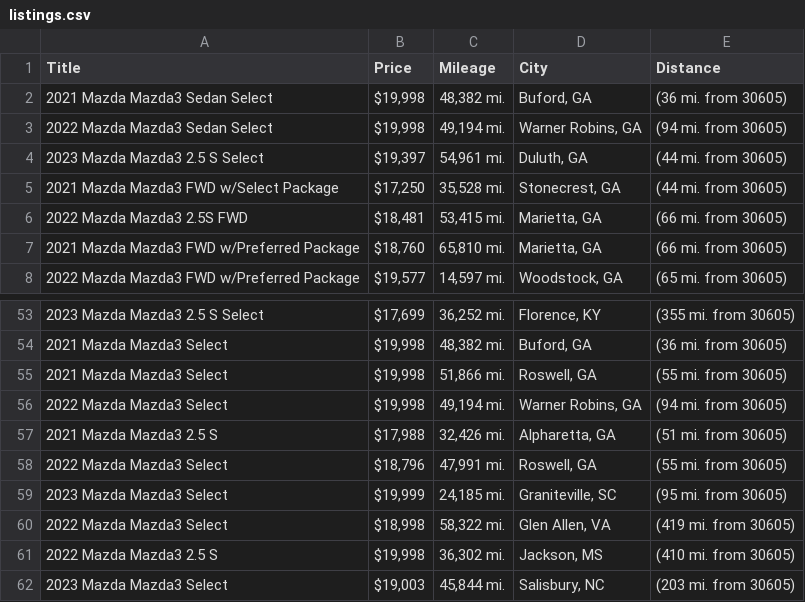
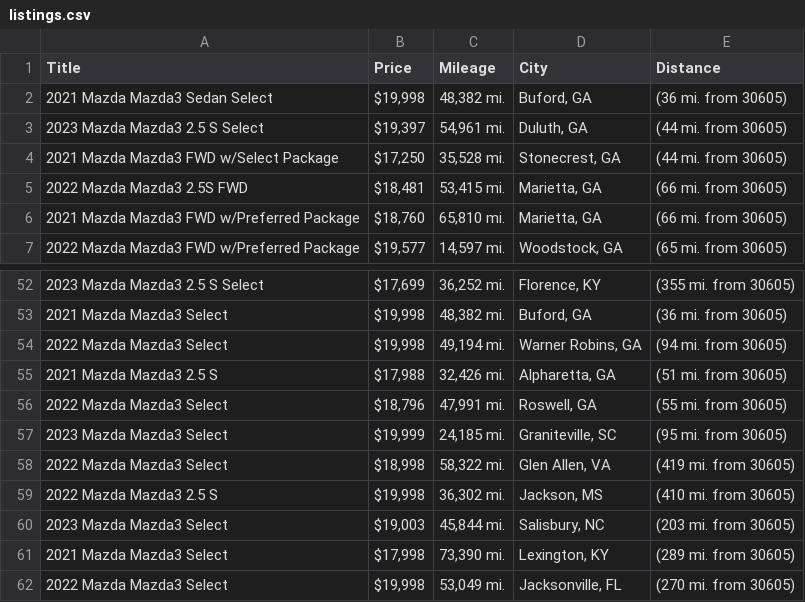
Before and after one commit to jwd0526/go-practice, a CSV file: listings.csv, drawn as a sheet; only a part is shown, gaps mark what is left out; the shorter side is filled out with more unchanged rows.

```diff
--- a/listings.csv
+++ b/listings.csv
@@ -2,3 +2,2 @@ Title,Price,Mileage,City,Distance
 2021 Mazda Mazda3 Sedan Select,"$19,998","48,382 mi.","Buford, GA",(36 mi. from 30605)
-2022 Mazda Mazda3 Sedan Select,"$19,998","49,194 mi.","Warner Robins, GA",(94 mi. from 30605)
 2023 Mazda Mazda3 2.5 S Select,"$19,397","54,961 mi.","Duluth, GA",(44 mi. from 30605)
@@ -54,3 +53,2 @@ Title,Price,Mileage,City,Distance
 2021 Mazda Mazda3 Select,"$19,998","48,382 mi.","Buford, GA",(36 mi. from 30605)
-2021 Mazda Mazda3 Select,"$19,998","51,866 mi.","Roswell, GA",(55 mi. from 30605)
 2022 Mazda Mazda3 Select,"$19,998","49,194 mi.","Warner Robins, GA",(94 mi. from 30605)
```
Also changed, not shown: 1 other file.
